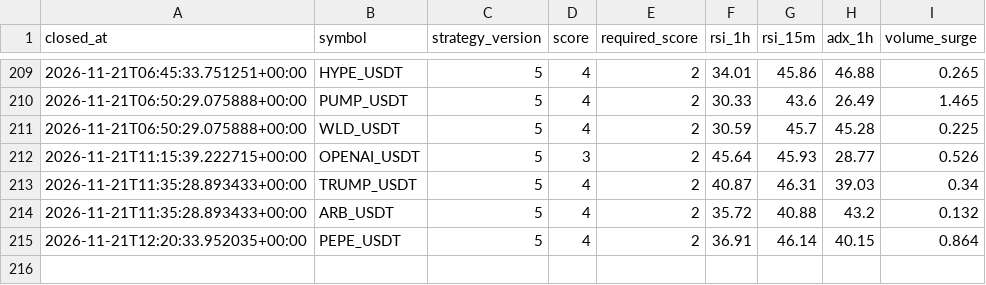
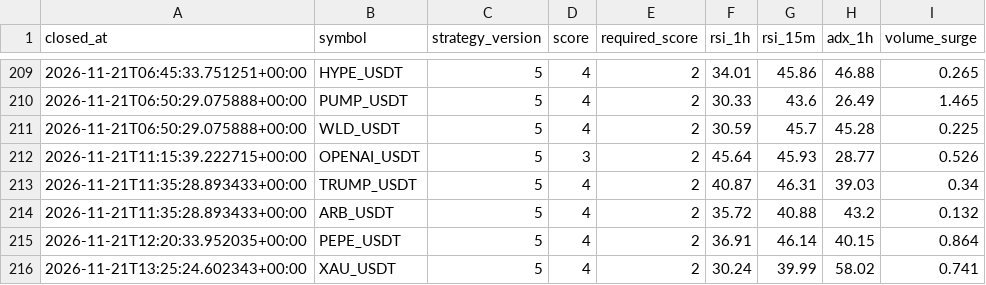
Before and after one commit to wjdtks255-lgtm/Gateio_signal, a CSV file: trades_audit.csv, drawn as a sheet; only a part is shown, gaps mark what is left out.

```diff
--- a/trades_audit.csv
+++ b/trades_audit.csv
@@ -215 +215,2 @@ closed_at,symbol,strategy_version,score,required_score,rsi_1h,rsi_15m,adx_1h,vol
 2026-11-21T12:20:33.952035+00:00,PEPE_USDT,5,4,2,36.91,46.14,40.15,0.864
+2026-11-21T13:25:24.602343+00:00,XAU_USDT,5,4,2,30.24,39.99,58.02,0.741
```
Also changed, not shown: ai_trades.csv, trades.csv, 1 other file.
